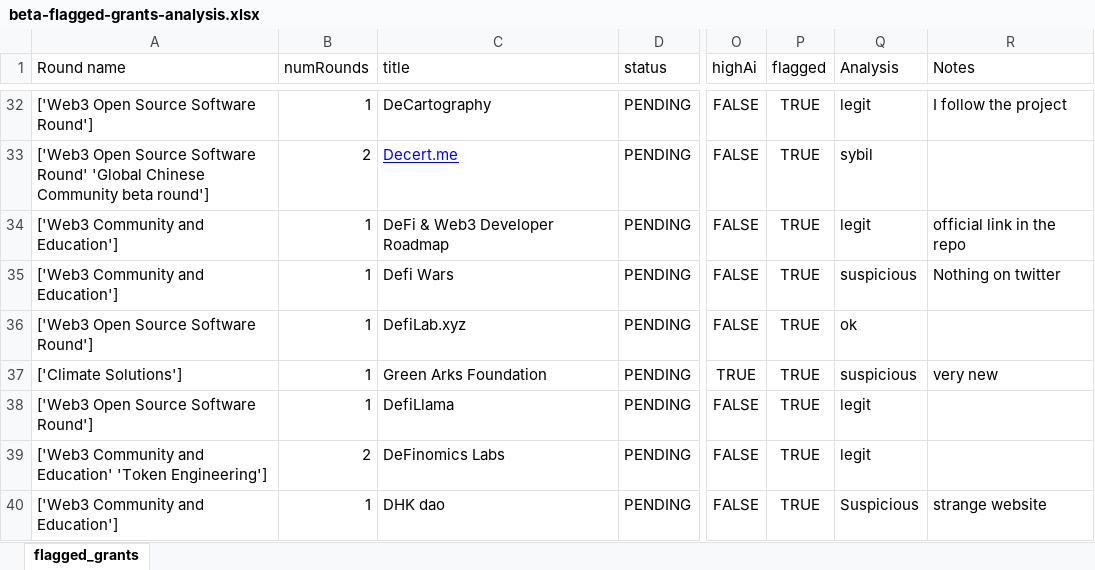
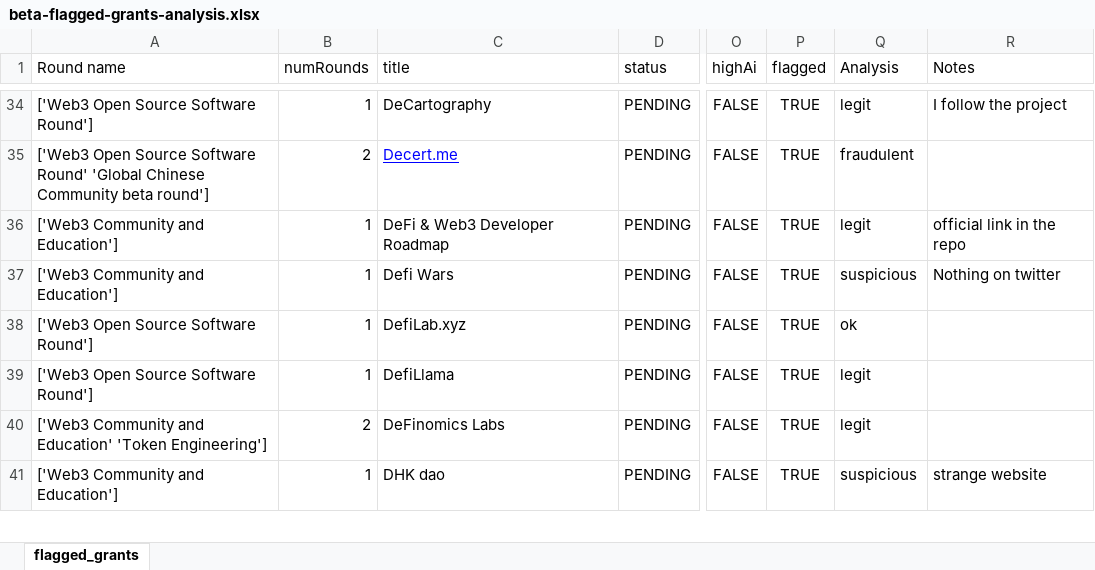
Before and after one commit to poupou-web3/GGR-beta-analysis, an Excel workbook: beta-flagged-grants-analysis.xlsx, sheet flagged_grants, drawn as a sheet; only a part is shown, gaps mark what is left out; values as stored, in another font and other column widths than the file's, no borders; charts and pictures not drawn; addresses are those after the commit; the diff covers the shown part only; the diff names each change by its address in the sheet, - before the commit and + after, or states it on an @@ line.

```diff
--- a/beta-flagged-grants-analysis.xlsx (sheet flagged_grants)
+++ b/beta-flagged-grants-analysis.xlsx (sheet flagged_grants)
-Q35 (Analysis): sybil
+Q35 (Analysis): fraudulent
@@ row 37 moved to row 62: ['Climate Solutions'] @@
-Q41 (Analysis): Suspicious
+Q41 (Analysis): suspicious
```
Also changed, not shown: 14 added rows, 14 removed rows, 13 moved rows and 25 edited cells elsewhere in this sheet, 1 other file.
